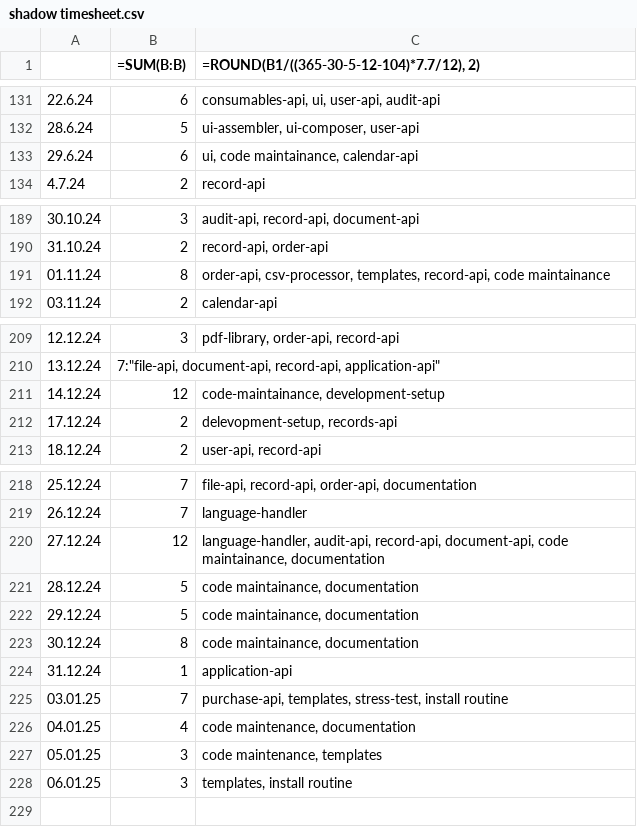
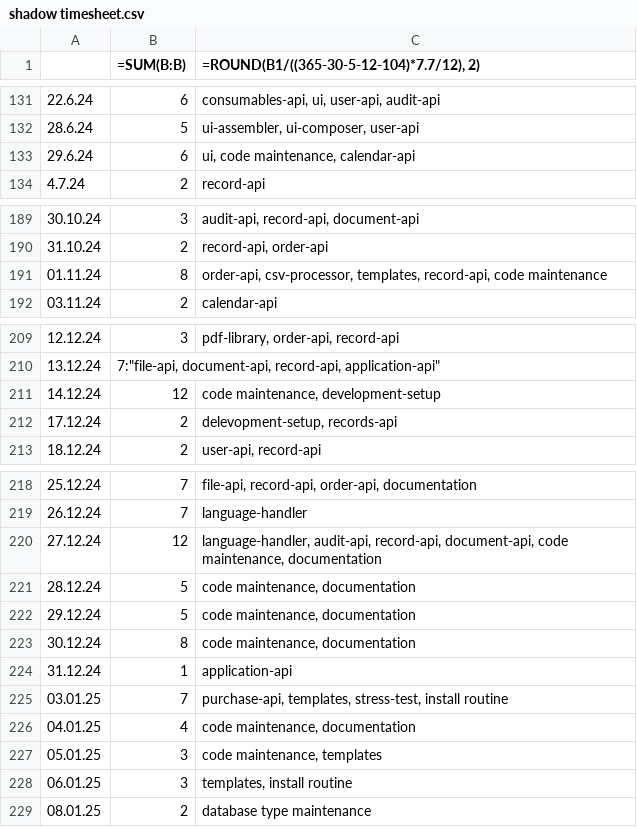
Before and after one commit to erroronline1/caro, a CSV file: shadow timesheet.csv, drawn as a sheet; only a part is shown, gaps mark what is left out.

```diff
--- a/shadow timesheet.csv
+++ b/shadow timesheet.csv
@@ -132,3 +132,3 @@
 28.6.24;5;"ui-assembler, ui-composer, user-api"
-29.6.24;6;"ui, code maintainance, calendar-api"
+29.6.24;6;"ui, code maintenance, calendar-api"
 4.7.24;2;"record-api"
@@ -190,3 +190,3 @@
 31.10.24;2;"record-api, order-api"
-01.11.24;8;"order-api, csv-processor, templates, record-api, code maintainance"
+01.11.24;8;"order-api, csv-processor, templates, record-api, code maintenance"
 03.11.24;2;"calendar-api"
@@ -210,3 +210,3 @@
 13.12.24;7:"file-api, document-api, record-api, application-api"
-14.12.24;12;"code-maintainance, development-setup"
+14.12.24;12;"code maintenance, development-setup"
 17.12.24;2;"delevopment-setup, records-api"
@@ -219,6 +219,6 @@
 26.12.24;7;"language-handler"
-27.12.24;12;"language-handler, audit-api, record-api, document-api, code maintainance, documentation"
-28.12.24;5;"code maintainance, documentation"
-29.12.24;5;"code maintainance, documentation"
-30.12.24;8;"code maintainance, documentation"
+27.12.24;12;"language-handler, audit-api, record-api, document-api, code maintenance, documentation"
+28.12.24;5;"code maintenance, documentation"
+29.12.24;5;"code maintenance, documentation"
+30.12.24;8;"code maintenance, documentation"
 31.12.24;1;"application-api"
@@ -228 +228,2 @@
 06.01.25;3;"templates, install routine"
+08.01.25;2;"database type maintenance
```
Also changed, not shown: 8 other files.
